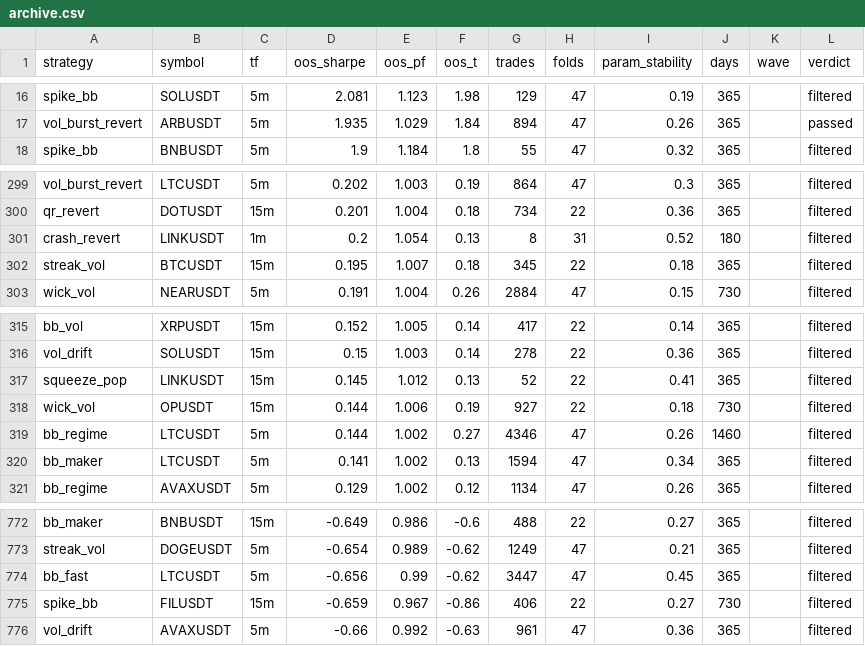
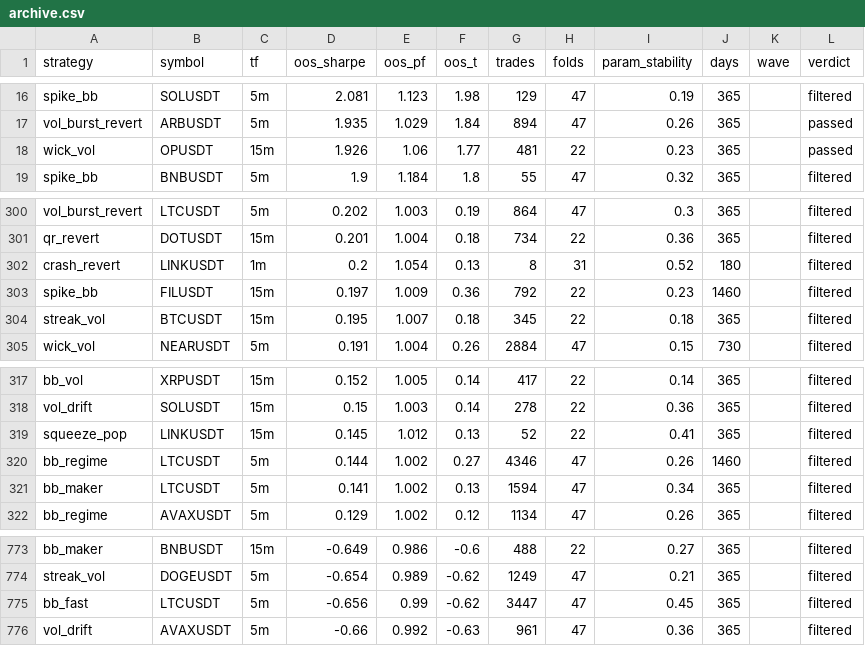
Before and after one commit to davletovaalmira11-creator/scalp-lab-pro, a CSV file: engines/scalp/reports/archive.csv, drawn as a sheet; only a part is shown, gaps mark what is left out.

```diff
--- a/engines/scalp/reports/archive.csv
+++ b/engines/scalp/reports/archive.csv
@@ -17,2 +17,3 @@ spike_bb,SOLUSDT,5m,2.081,1.123,1.98,129,47,0.19,365,,filtered
 vol_burst_revert,ARBUSDT,5m,1.935,1.029,1.84,894,47,0.26,365,,passed
+wick_vol,OPUSDT,15m,1.926,1.06,1.77,481,22,0.23,365,,passed
 spike_bb,BNBUSDT,5m,1.9,1.184,1.8,55,47,0.32,365,,filtered
@@ -301,2 +302,3 @@ qr_revert,DOTUSDT,15m,0.201,1.004,0.18,734,22,0.36,365,,filtered
 crash_revert,LINKUSDT,1m,0.2,1.054,0.13,8,31,0.52,180,,filtered
+spike_bb,FILUSDT,15m,0.197,1.009,0.36,792,22,0.23,1460,,filtered
 streak_vol,BTCUSDT,15m,0.195,1.007,0.18,345,22,0.18,365,,filtered
@@ -317,3 +319,2 @@ vol_drift,SOLUSDT,15m,0.15,1.003,0.14,278,22,0.36,365,,filtered
 squeeze_pop,LINKUSDT,15m,0.145,1.012,0.13,52,22,0.41,365,,filtered
-wick_vol,OPUSDT,15m,0.144,1.006,0.19,927,22,0.18,730,,filtered
 bb_regime,LTCUSDT,5m,0.144,1.002,0.27,4346,47,0.26,1460,,filtered
@@ -774,3 +775,2 @@ streak_vol,DOGEUSDT,5m,-0.654,0.989,-0.62,1249,47,0.21,365,,filtered
 bb_fast,LTCUSDT,5m,-0.656,0.99,-0.62,3447,47,0.45,365,,filtered
-spike_bb,FILUSDT,15m,-0.659,0.967,-0.86,406,22,0.27,730,,filtered
 vol_drift,AVAXUSDT,5m,-0.66,0.992,-0.63,961,47,0.36,365,,filtered
```
Also changed, not shown: engines/scalp/reports/leaderboard.csv, 4 other files.
